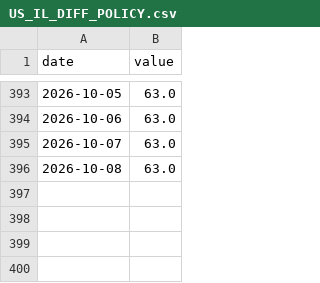
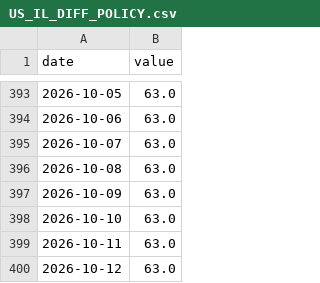
Before and after one commit to Aaron-Levitats/macro-desk-data, a CSV file: US_IL_DIFF_POLICY.csv, drawn as a sheet; only a part is shown, gaps mark what is left out; the diff names each change by its address in the sheet, - before the commit and + after, or states it on an @@ line.

```diff
--- a/US_IL_DIFF_POLICY.csv
+++ b/US_IL_DIFF_POLICY.csv
+row 397: 2026-10-09 | 63.0
+row 398: 2026-10-10 | 63.0
+row 399: 2026-10-11 | 63.0
+row 400: 2026-10-12 | 63.0
```
Also changed, not shown: IL_TA125.csv, TELBOND60.csv, 46 other files.
